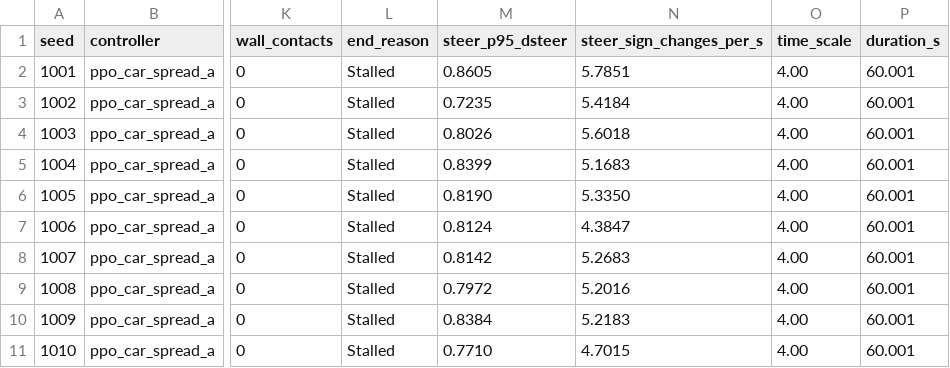
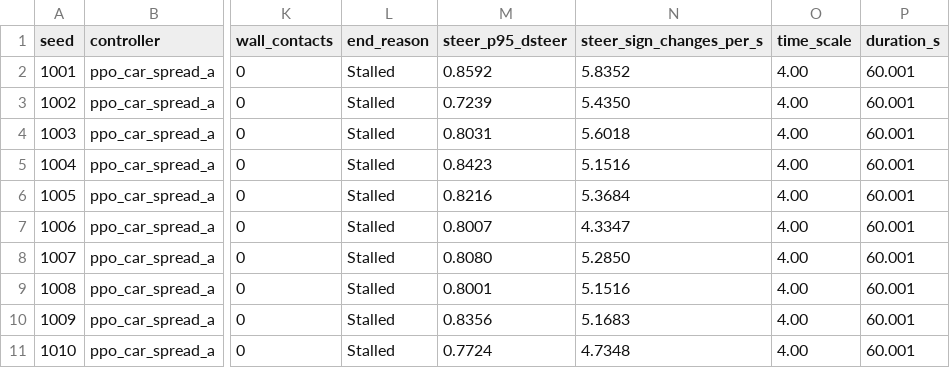
Before and after one commit to SafetImamovic/RMS, a CSV file: results/rl/eval_ppo_car_spread_a_sampling.csv, drawn as a sheet; only a part is shown, gaps mark what is left out; the diff names each change by its address in the sheet, - before the commit and + after, or states it on an @@ line.

```diff
--- a/results/rl/eval_ppo_car_spread_a_sampling.csv
+++ b/results/rl/eval_ppo_car_spread_a_sampling.csv
-M2 (steer_p95_dsteer): 0.8605
+M2 (steer_p95_dsteer): 0.8592
-N2 (steer_sign_changes_per_s): 5.7851
+N2 (steer_sign_changes_per_s): 5.8352
-M3 (steer_p95_dsteer): 0.7235
+M3 (steer_p95_dsteer): 0.7239
-N3 (steer_sign_changes_per_s): 5.4184
+N3 (steer_sign_changes_per_s): 5.4350
-M4 (steer_p95_dsteer): 0.8026
+M4 (steer_p95_dsteer): 0.8031
-M5 (steer_p95_dsteer): 0.8399
+M5 (steer_p95_dsteer): 0.8423
-N5 (steer_sign_changes_per_s): 5.1683
+N5 (steer_sign_changes_per_s): 5.1516
-M6 (steer_p95_dsteer): 0.8190
+M6 (steer_p95_dsteer): 0.8216
-N6 (steer_sign_changes_per_s): 5.3350
+N6 (steer_sign_changes_per_s): 5.3684
-M7 (steer_p95_dsteer): 0.8124
+M7 (steer_p95_dsteer): 0.8007
-N7 (steer_sign_changes_per_s): 4.3847
+N7 (steer_sign_changes_per_s): 4.3347
-M8 (steer_p95_dsteer): 0.8142
+M8 (steer_p95_dsteer): 0.8080
-N8 (steer_sign_changes_per_s): 5.2683
+N8 (steer_sign_changes_per_s): 5.2850
-M9 (steer_p95_dsteer): 0.7972
+M9 (steer_p95_dsteer): 0.8001
-N9 (steer_sign_changes_per_s): 5.2016
+N9 (steer_sign_changes_per_s): 5.1516
-M10 (steer_p95_dsteer): 0.8384
+M10 (steer_p95_dsteer): 0.8356
-N10 (steer_sign_changes_per_s): 5.2183
+N10 (steer_sign_changes_per_s): 5.1683
-M11 (steer_p95_dsteer): 0.7710
+M11 (steer_p95_dsteer): 0.7724
-N11 (steer_sign_changes_per_s): 4.7015
+N11 (steer_sign_changes_per_s): 4.7348
```
Also changed, not shown: results/rl/eval_ppo_car_spread_a_deterministic.csv, 26 other files.
